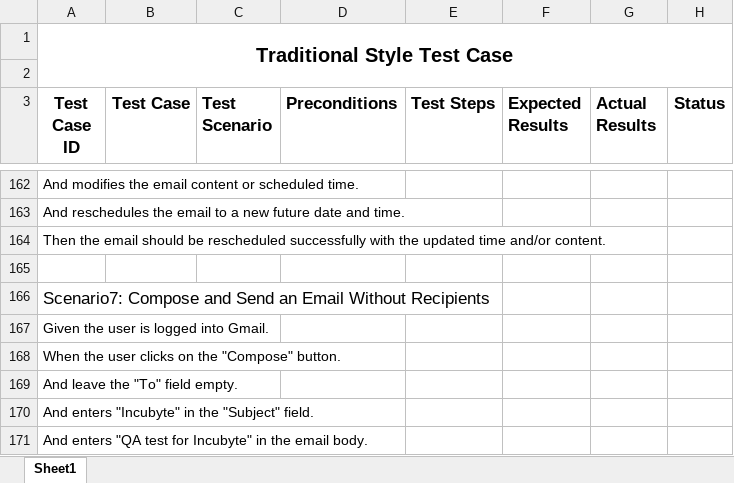
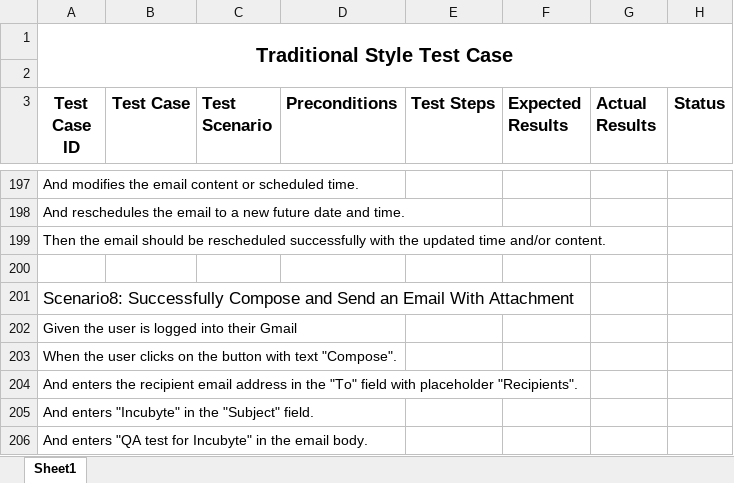
Before and after one commit to PoojaUnnikrishnan/incubyte, an Excel workbook: incubyteAssignment.xlsx, sheet Sheet1, drawn as a sheet; only a part is shown, gaps mark what is left out; the shorter side is filled out with more unchanged rows; values as stored, in another font and other column widths than the file's, no borders; charts and pictures not drawn; addresses are those after the commit; the diff covers the shown part only; the diff names each change by its address in the sheet, - before the commit and + after, or states it on an @@ line.

```diff
--- a/incubyteAssignment.xlsx (sheet Sheet1)
+++ b/incubyteAssignment.xlsx (sheet Sheet1)
-A201 (Test Case ID): Scenario7: Compose and Send an Email Without Recipients
+A201 (Test Case ID): Scenario8: Successfully Compose and Send an Email With Attachment
+row 202: Given the user is logged into their Gmail
+row 203: When the user clicks on the button with text "Compose".
+row 204: And enters the recipient email address in the "To" field with placeholder "Recipients".
+row 205: And enters "Incubyte" in the "Subject" field.
+row 206: And enters "QA test for Incubyte" in the email body.
```
Also changed, not shown: 57 added rows, 19 edited cells and merged cells elsewhere in this sheet.
